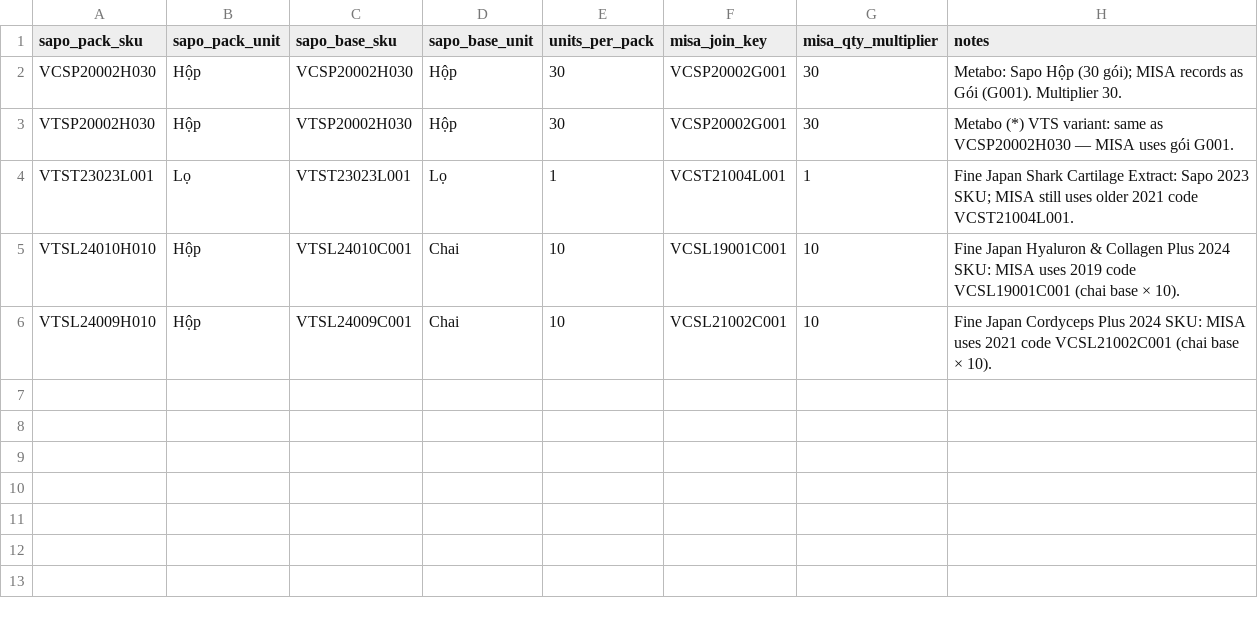
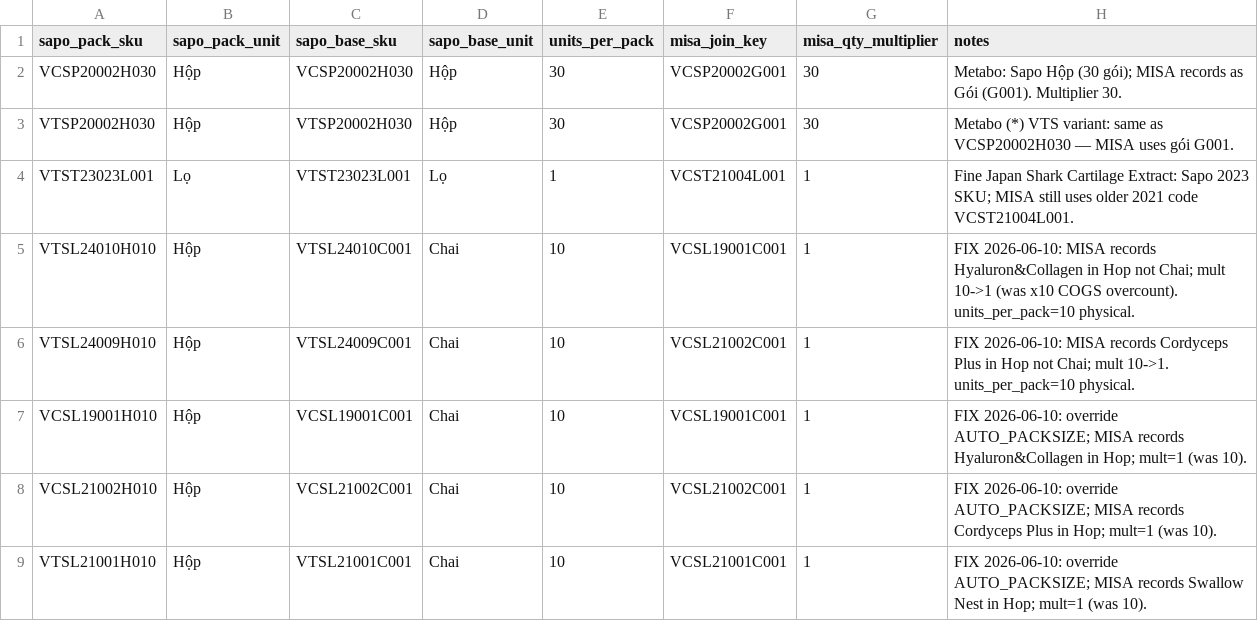
Before and after one commit to vantt/data-integration, a CSV file: transformation/seeds/seed_sku_alias_manual.csv, drawn as a sheet.

Commit message:
fix(mart): correct H010 packsize COGS 10x overcount; add realized margin
MISA records these pack SKUs in box (Hop) units, not bottle (Chai). misa_qty_multiplier=10 inflated COGS 10x for 5 H010 SKUs, making realized margin look deeply negative (data artifact, not below-cost selling). Set multiplier=1 in seed_sku_alias_manual.csv; real H010 margin is +59..84%. Also add realized_gross_profit/realized_margin_pct (Sapo net_revenue basis = true commercial margin) alongside MISA-book gross_margin_pct; documented in schema.yml + model caveat #7.

```diff
--- a/transformation/seeds/seed_sku_alias_manual.csv
+++ b/transformation/seeds/seed_sku_alias_manual.csv
@@ -4,3 +4,6 @@ VTSP20002H030,Hộp,VTSP20002H030,Hộp,30,VCSP20002G001,30,"Metabo (*) VTS vari
 VTST23023L001,Lọ,VTST23023L001,Lọ,1,VCST21004L001,1,"Fine Japan Shark Cartilage Extract: Sapo 2023 SKU; MISA still uses older 2021 code VCST21004L001."
-VTSL24010H010,Hộp,VTSL24010C001,Chai,10,VCSL19001C001,10,"Fine Japan Hyaluron & Collagen Plus 2024 SKU: MISA uses 2019 code VCSL19001C001 (chai base × 10)."
-VTSL24009H010,Hộp,VTSL24009C001,Chai,10,VCSL21002C001,10,"Fine Japan Cordyceps Plus 2024 SKU: MISA uses 2021 code VCSL21002C001 (chai base × 10)."
+VTSL24010H010,Hộp,VTSL24010C001,Chai,10,VCSL19001C001,1,"FIX 2026-06-10: MISA records Hyaluron&Collagen in Hop not Chai; mult 10->1 (was x10 COGS overcount). units_per_pack=10 physical."
+VTSL24009H010,Hộp,VTSL24009C001,Chai,10,VCSL21002C001,1,"FIX 2026-06-10: MISA records Cordyceps Plus in Hop not Chai; mult 10->1. units_per_pack=10 physical."
+VCSL19001H010,Hộp,VCSL19001C001,Chai,10,VCSL19001C001,1,"FIX 2026-06-10: override AUTO_PACKSIZE; MISA records Hyaluron&Collagen in Hop; mult=1 (was 10)."
+VCSL21002H010,Hộp,VCSL21002C001,Chai,10,VCSL21002C001,1,"FIX 2026-06-10: override AUTO_PACKSIZE; MISA records Cordyceps Plus in Hop; mult=1 (was 10)."
+VTSL21001H010,Hộp,VTSL21001C001,Chai,10,VCSL21001C001,1,"FIX 2026-06-10: override AUTO_PACKSIZE; MISA records Swallow Nest in Hop; mult=1 (was 10)."
```
Also changed, not shown: 2 other files.
